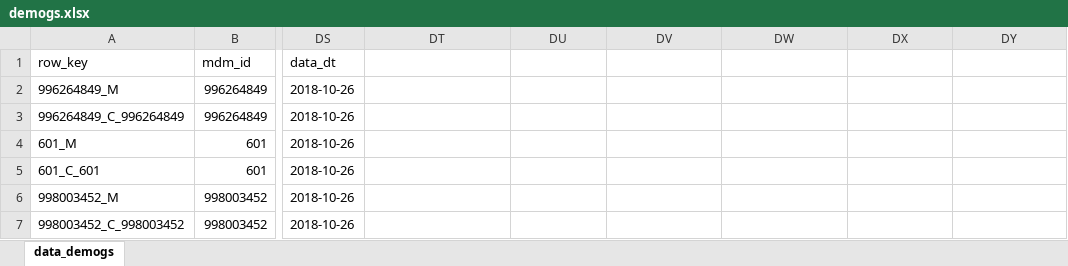
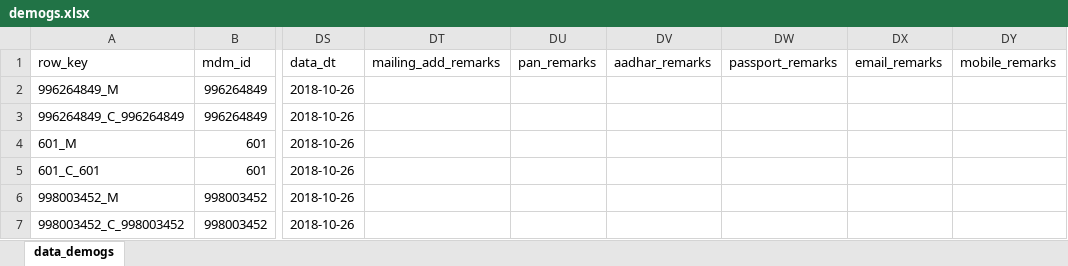
Before and after one commit to XI754-AbhishekDalakoti/yes-genie-testautomation, an Excel workbook: yes-genie-testautomation-GenieDataCreation/src/main/resources/demogs.xlsx, sheet data_demogs, drawn as a sheet; only a part is shown, gaps mark what is left out; values as stored, in another font and other column widths than the file's, no borders; the diff names each change by its address in the sheet, - before the commit and + after, or states it on an @@ line.

```diff
--- a/yes-genie-testautomation-GenieDataCreation/src/main/resources/demogs.xlsx (sheet data_demogs)
+++ b/yes-genie-testautomation-GenieDataCreation/src/main/resources/demogs.xlsx (sheet data_demogs)
-DT1: (empty)
+DT1: mailing_add_remarks
-DU1: (empty)
+DU1: pan_remarks
-DV1: (empty)
+DV1: aadhar_remarks
-DW1: (empty)
+DW1: passport_remarks
-DX1: (empty)
+DX1: email_remarks
-DY1: (empty)
+DY1: mobile_remarks
```
Also changed, not shown: 13 other files.
